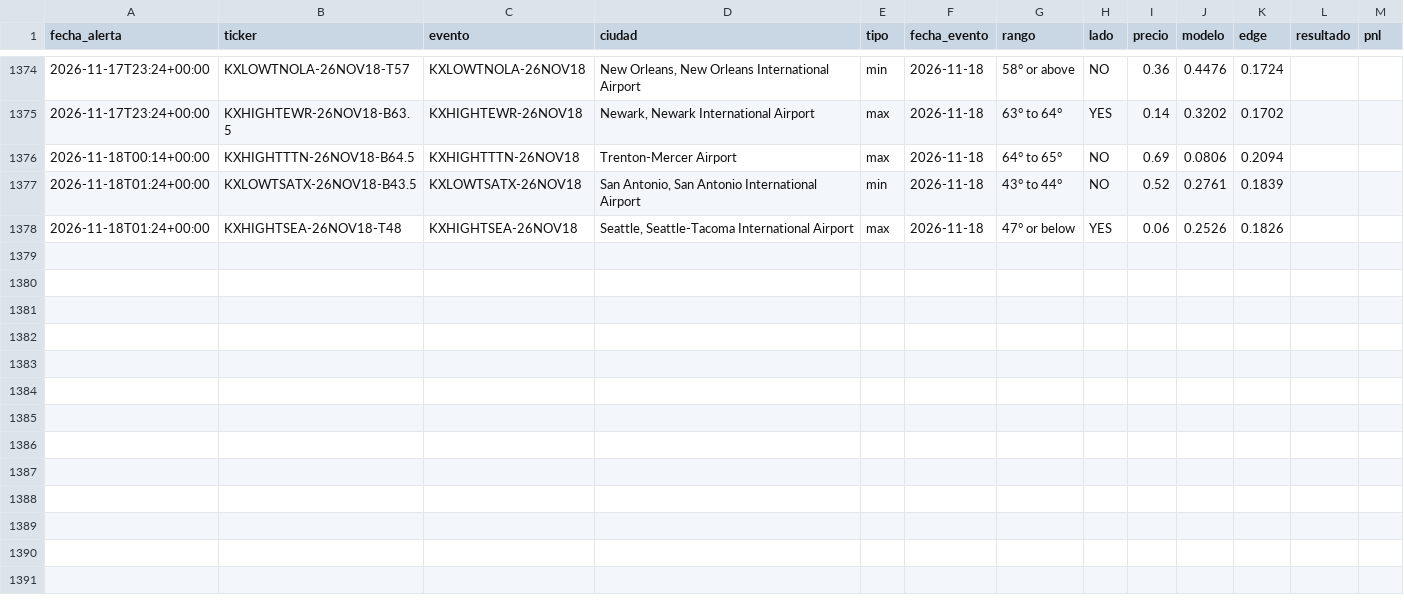
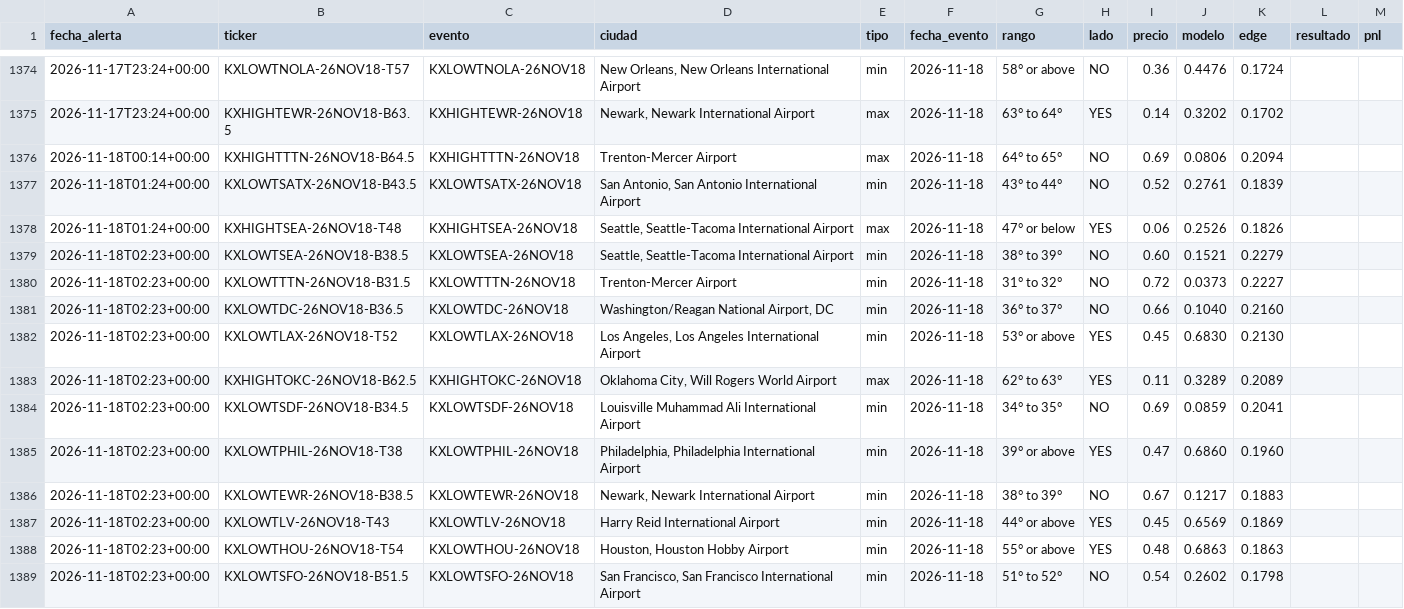
Before and after one commit to juanpablowallstreet-tech/climateradar, a CSV file: estado/alertas.csv, drawn as a sheet; only a part is shown, gaps mark what is left out; the diff names each change by its address in the sheet, - before the commit and + after, or states it on an @@ line.

Commit message:
estado radar

```diff
--- a/estado/alertas.csv
+++ b/estado/alertas.csv
+row 1379: 2026-11-18T02:23+00:00 | KXLOWTSEA-26NOV18-B38.5 | KXLOWTSEA-26NOV18 | Seattle, Seattle-Tacoma International Airport | min | 2026-11-18 | 38° to 39° | NO | 0.60 | 0.1521 | 0.2279
+row 1380: 2026-11-18T02:23+00:00 | KXLOWTTTN-26NOV18-B31.5 | KXLOWTTTN-26NOV18 | Trenton-Mercer Airport | min | 2026-11-18 | 31° to 32° | NO | 0.72 | 0.0373 | 0.2227
+row 1381: 2026-11-18T02:23+00:00 | KXLOWTDC-26NOV18-B36.5 | KXLOWTDC-26NOV18 | Washington/Reagan National Airport, DC | min | 2026-11-18 | 36° to 37° | NO | 0.66 | 0.1040 | 0.2160
+row 1382: 2026-11-18T02:23+00:00 | KXLOWTLAX-26NOV18-T52 | KXLOWTLAX-26NOV18 | Los Angeles, Los Angeles International Airport | min | 2026-11-18 | 53° or above | YES | 0.45 | 0.6830 | 0.2130
+row 1383: 2026-11-18T02:23+00:00 | KXHIGHTOKC-26NOV18-B62.5 | KXHIGHTOKC-26NOV18 | Oklahoma City, Will Rogers World Airport | max | 2026-11-18 | 62° to 63° | YES | 0.11 | 0.3289 | 0.2089
+row 1384: 2026-11-18T02:23+00:00 | KXLOWTSDF-26NOV18-B34.5 | KXLOWTSDF-26NOV18 | Louisville Muhammad Ali International Airport | min | 2026-11-18 | 34° to 35° | NO | 0.69 | 0.0859 | 0.2041
+row 1385: 2026-11-18T02:23+00:00 | KXLOWTPHIL-26NOV18-T38 | KXLOWTPHIL-26NOV18 | Philadelphia, Philadelphia International Airport | min | 2026-11-18 | 39° or above | YES | 0.47 | 0.6860 | 0.1960
+row 1386: 2026-11-18T02:23+00:00 | KXLOWTEWR-26NOV18-B38.5 | KXLOWTEWR-26NOV18 | Newark, Newark International Airport | min | 2026-11-18 | 38° to 39° | NO | 0.67 | 0.1217 | 0.1883
+row 1387: 2026-11-18T02:23+00:00 | KXLOWTLV-26NOV18-T43 | KXLOWTLV-26NOV18 | Harry Reid International Airport | min | 2026-11-18 | 44° or above | YES | 0.45 | 0.6569 | 0.1869
+row 1388: 2026-11-18T02:23+00:00 | KXLOWTHOU-26NOV18-T54 | KXLOWTHOU-26NOV18 | Houston, Houston Hobby Airport | min | 2026-11-18 | 55° or above | YES | 0.48 | 0.6863 | 0.1863
+row 1389: 2026-11-18T02:23+00:00 | KXLOWTSFO-26NOV18-B51.5 | KXLOWTSFO-26NOV18 | San Francisco, San Francisco International Airport | min | 2026-11-18 | 51° to 52° | NO | 0.54 | 0.2602 | 0.1798
```
Also changed, not shown: 1 other file.
